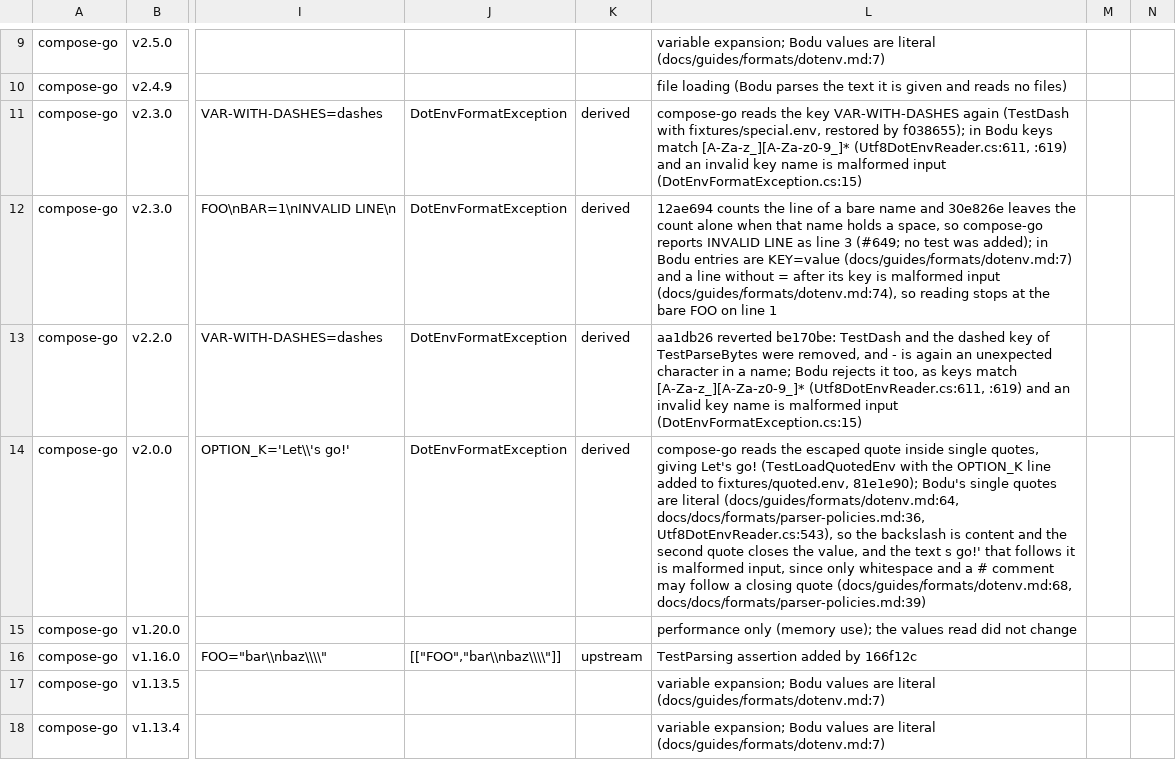
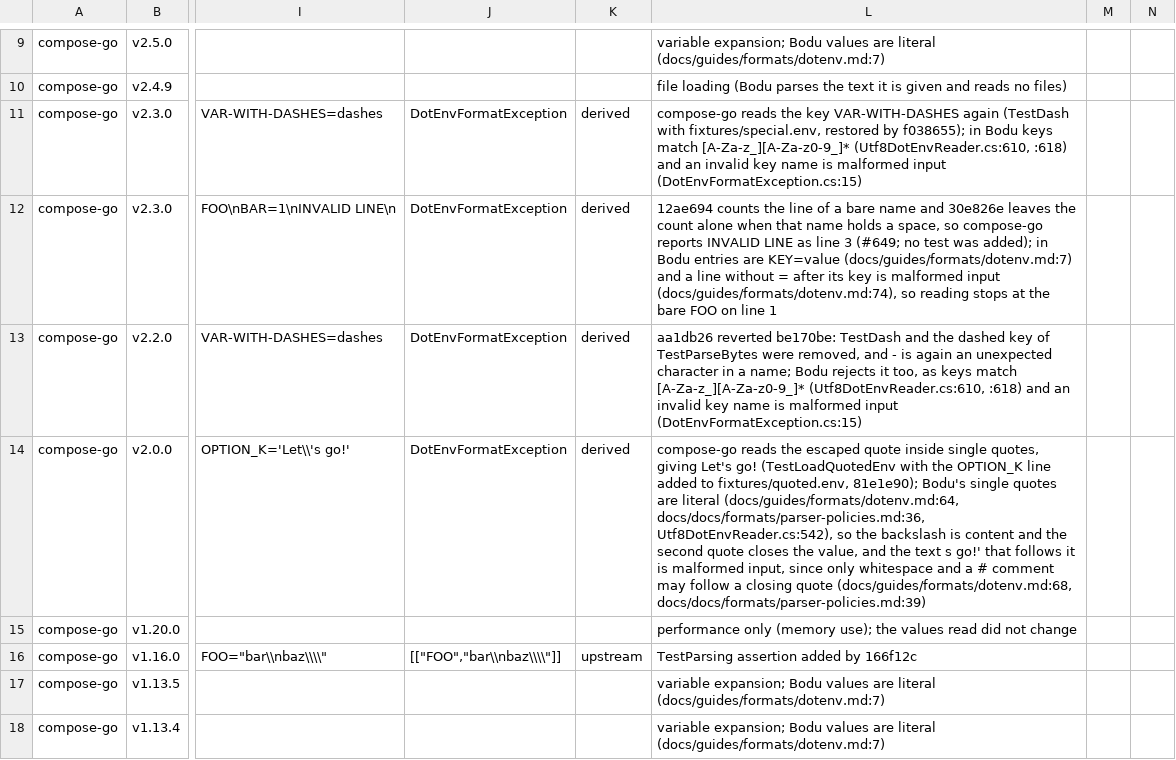
Before and after one commit to bslater/bodu, a CSV file: corpus/dotenv/fixes/compose-go-fixes.csv, drawn as a sheet; only a part is shown, gaps mark what is left out; the diff covers the shown part only; the diff names each change by its address in the sheet, - before the commit and + after, or states it on an @@ line.

```diff
--- a/corpus/dotenv/fixes/compose-go-fixes.csv
+++ b/corpus/dotenv/fixes/compose-go-fixes.csv
-L11: …match [A-Za-z_][A-Za-z0-9_]* (Utf8DotEnvReader.cs:611, :619) and an…
+L11: …match [A-Za-z_][A-Za-z0-9_]* (Utf8DotEnvReader.cs:610, :618) and an…
-L13: …match [A-Za-z_][A-Za-z0-9_]* (Utf8DotEnvReader.cs:611, :619) and an…
+L13: …match [A-Za-z_][A-Za-z0-9_]* (Utf8DotEnvReader.cs:610, :618) and an…
-L14: …(docs/guides/formats/dotenv.md:64, docs/docs/formats/parser-policies.md:36, Utf8DotEnvReader.cs:543), so the…
+L14: …(docs/guides/formats/dotenv.md:64, docs/docs/formats/parser-policies.md:36, Utf8DotEnvReader.cs:542), so the…
```
Also changed, not shown: 6 edited cells elsewhere in this file, corpus/dotenv/fixes/dotenv-node-fixes.csv, corpus/dotenv/fixes/godotenv-fixes.csv, 4 other files.
